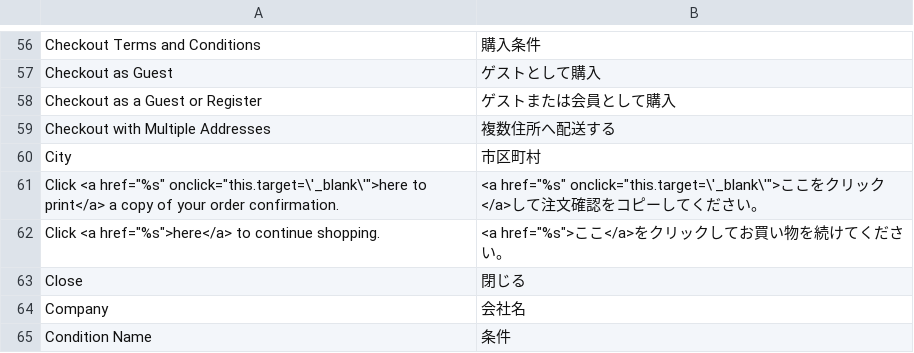
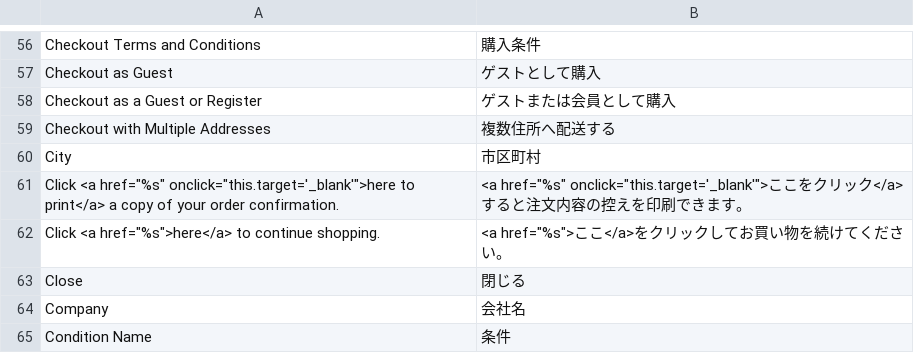
Before and after one commit to nojimage/Magento-Japanese-Translation, a CSV file: Mage_Checkout.csv, drawn as a sheet; only a part is shown, gaps mark what is left out.

```diff
--- a/Mage_Checkout.csv
+++ b/Mage_Checkout.csv
@@ -60,3 +60,3 @@
 "City","市区町村"
-"Click <a href=""%s"" onclick=""this.target=\'_blank\'"">here to print</a> a copy of your order confirmation.","<a href=""%s"" onclick=""this.target=\'_blank\'"">ここをクリック</a>して注文確認をコピーしてください。"
+"Click <a href=""%s"" onclick=""this.target='_blank'"">here to print</a> a copy of your order confirmation.","<a href=""%s"" onclick=""this.target='_blank'"">ここをクリック</a>すると注文内容の控えを印刷できます。"
 "Click <a href=""%s"">here</a> to continue shopping.","<a href=""%s"">ここ</a>をクリックしてお買い物を続けてください。"
```
Also changed, not shown: Mage_XmlConnect.csv.
